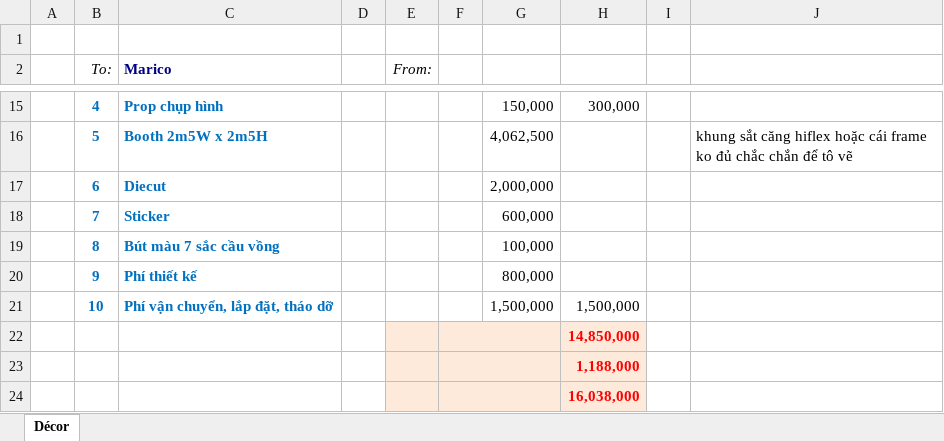
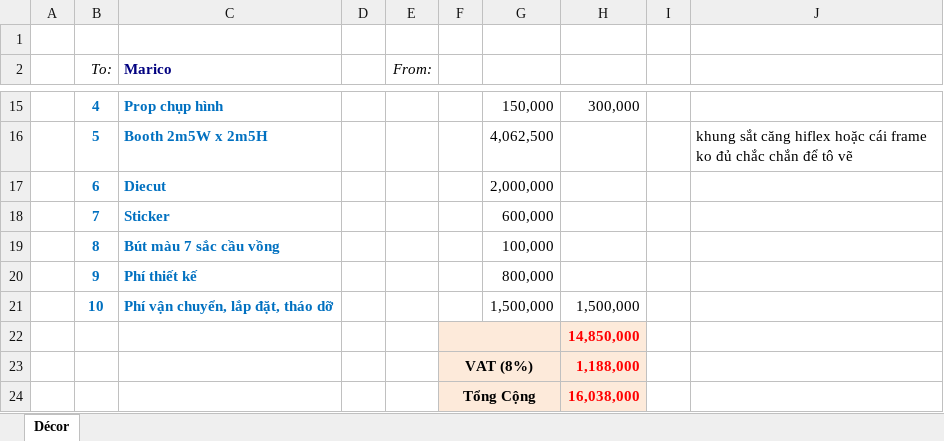
Before and after one commit to ndh0408/quanly-baogia, an Excel workbook: templates/GN_CoNgay.xlsx, sheet Décor, drawn as a sheet; only a part is shown, gaps mark what is left out; values as stored, in another font and other column widths than the file's, no borders; charts and pictures not drawn; the diff names each change by its address in the sheet, - before the commit and + after, or states it on an @@ line.

```diff
--- a/templates/GN_CoNgay.xlsx (sheet Décor)
+++ b/templates/GN_CoNgay.xlsx (sheet Décor)
-E22:E24 fill: #FDEADA
+E22:E24 fill: none
-F23: (empty)
+F23: VAT (8%)
-F24: (empty)
+F24: Tổng Cộng
```
Also changed, not shown: 2 other files.
